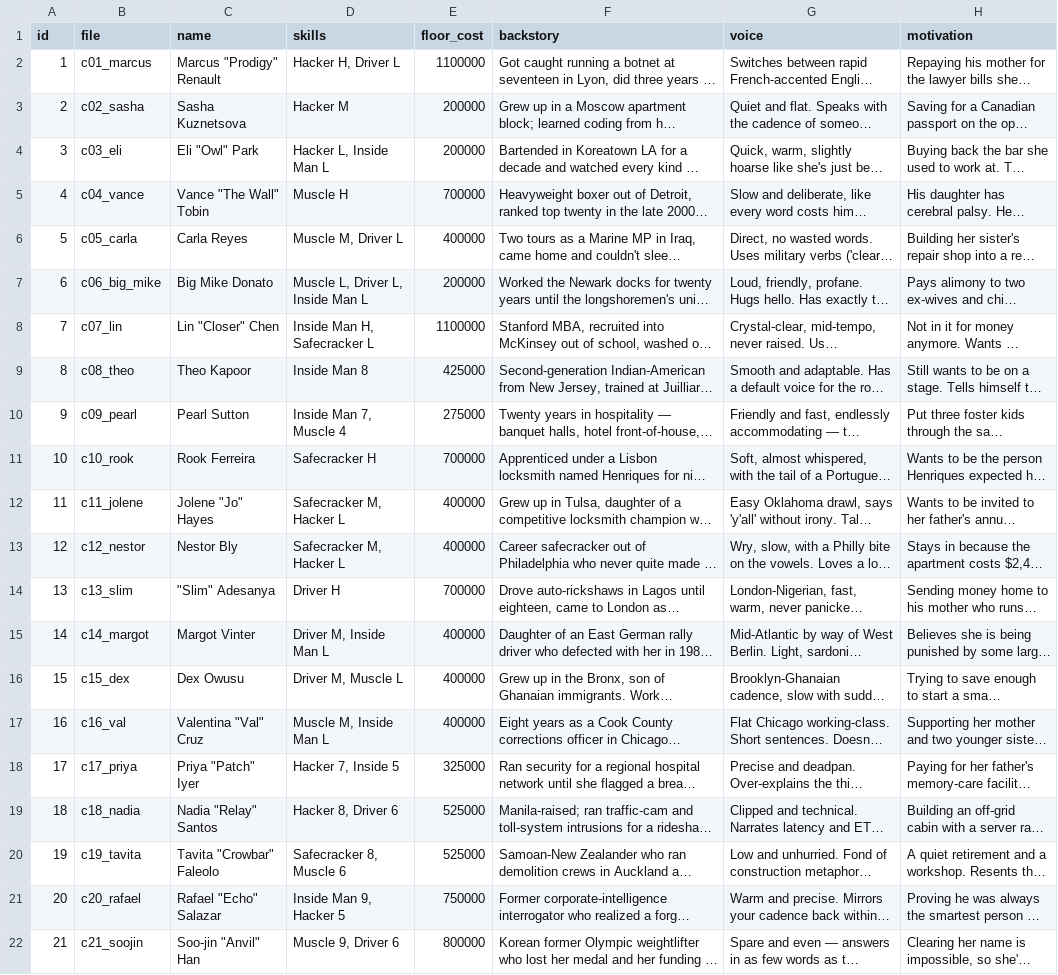
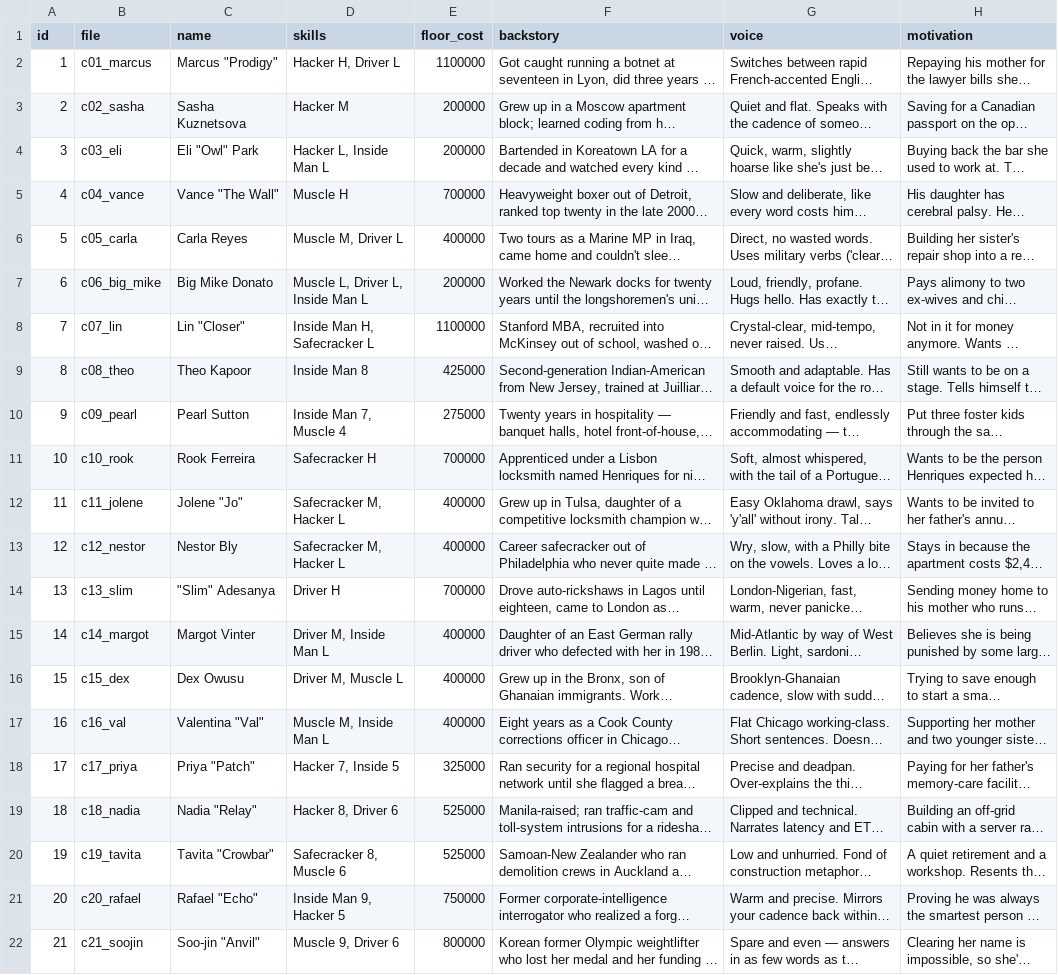
Before and after one commit to chrislawcodes/heist-game, a CSV file: heist/characters/portraits.csv, drawn as a sheet; only a part is shown; long unchanged cells end in …; the diff names each change by its address in the sheet, - before the commit and + after, or states it on an @@ line.

```diff
--- a/heist/characters/portraits.csv
+++ b/heist/characters/portraits.csv
-C2 (name): Marcus "Prodigy" Renault
+C2 (name): Marcus "Prodigy"
-C5 (name): Vance "The Wall" Tobin
+C5 (name): Vance "The Wall"
-C8 (name): Lin "Closer" Chen
+C8 (name): Lin "Closer"
-C12 (name): Jolene "Jo" Hayes
+C12 (name): Jolene "Jo"
-C17 (name): Valentina "Val" Cruz
+C17 (name): Valentina "Val"
-C18 (name): Priya "Patch" Iyer
+C18 (name): Priya "Patch"
-C19 (name): Nadia "Relay" Santos
+C19 (name): Nadia "Relay"
-C20 (name): Tavita "Crowbar" Faleolo
+C20 (name): Tavita "Crowbar"
-C21 (name): Rafael "Echo" Salazar
+C21 (name): Rafael "Echo"
-C22 (name): Soo-jin "Anvil" Han
+C22 (name): Soo-jin "Anvil"
```
Also changed, not shown: 6 other files.
